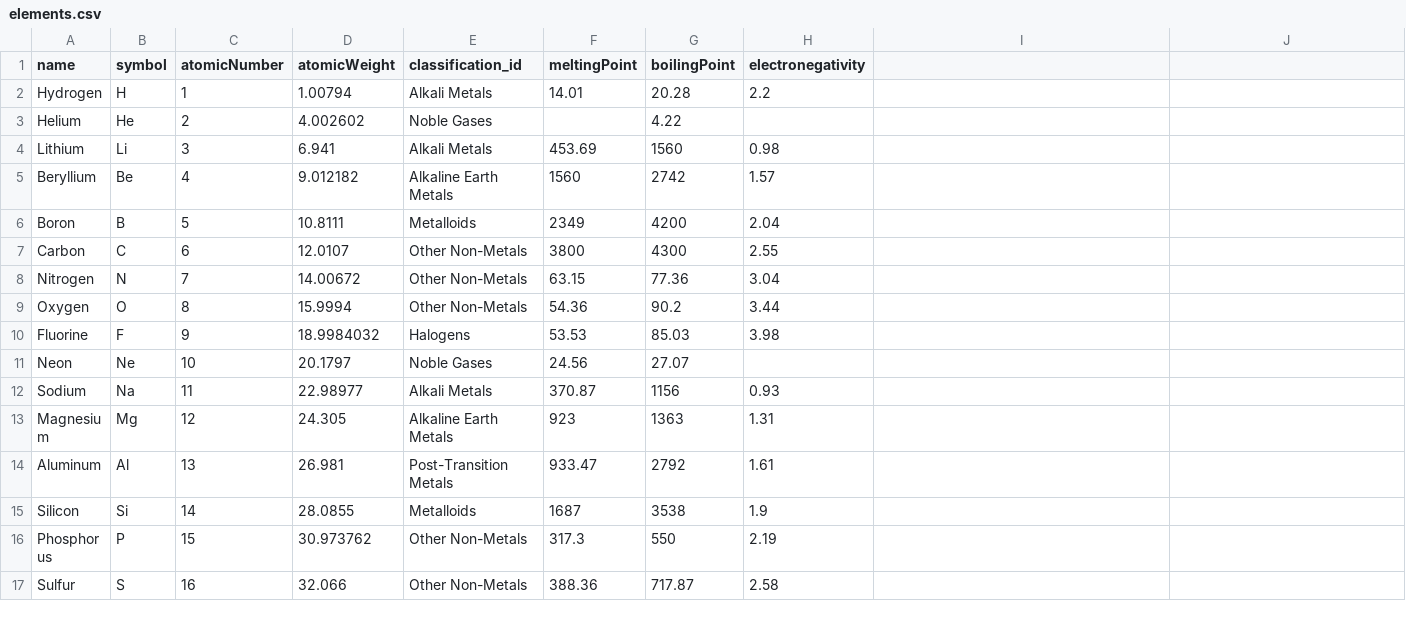
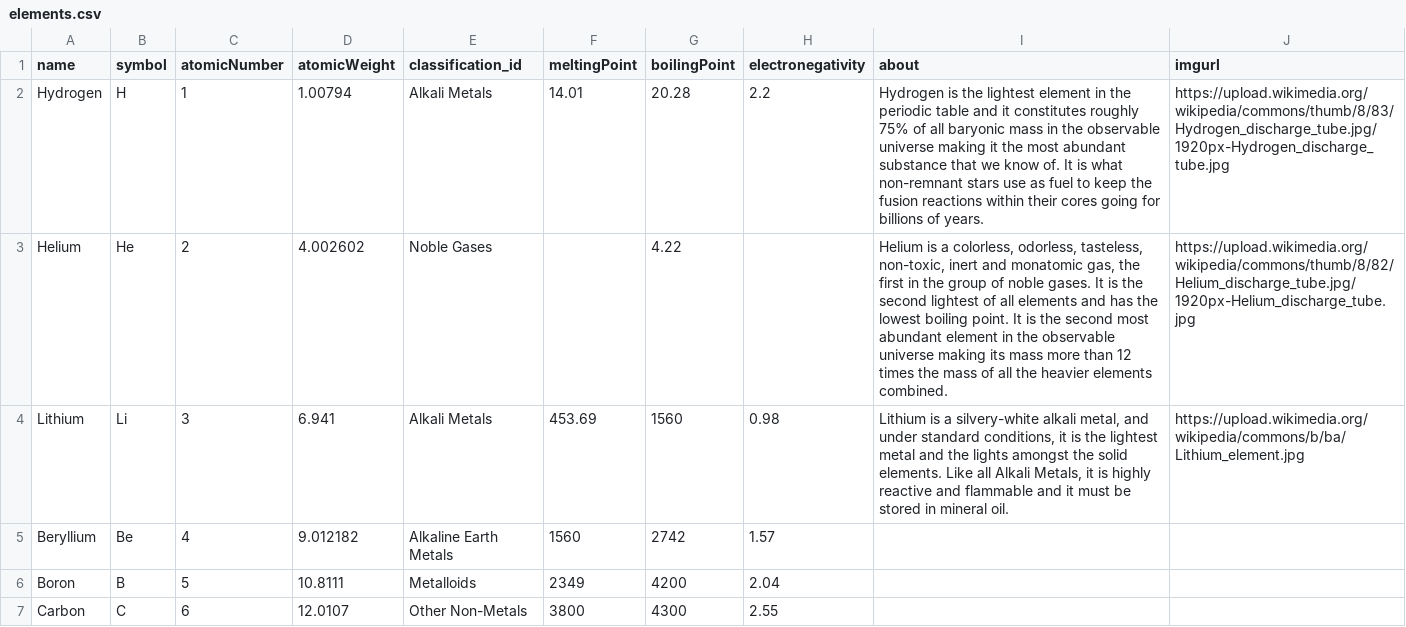
Before and after one commit to mbarrins/periodica, a CSV file: periodica-backend/lib/seeds/elements.csv, drawn as a sheet; only a part is shown; the shorter side is filled out with more unchanged rows; the diff names each change by its address in the sheet, - before the commit and + after, or states it on an @@ line.

Commit message:
elements have about section and images

```diff
--- a/periodica-backend/lib/seeds/elements.csv
+++ b/periodica-backend/lib/seeds/elements.csv
-I1: (empty)
+I1: about
-J1: (empty)
+J1: imgurl
-I2 (about): (empty)
+I2 (about): Hydrogen is the lightest element in the periodic table and it constitutes roughly 75% of all baryonic mass in the observable universe making it the most abundant substance that we know of. It is what non-remnant stars use as fuel to keep the fusion reactions within their cores going for billions of years.
-J2 (imgurl): (empty)
+J2 (imgurl): https://upload.wikimedia.org/wikipedia/commons/thumb/8/83/Hydrogen_discharge_tube.jpg/1920px-Hydrogen_discharge_tube.jpg
-I3 (about): (empty)
+I3 (about): Helium is a colorless, odorless, tasteless, non-toxic, inert and monatomic gas, the first in the group of noble gases. It is the second lightest of all elements and has the lowest boiling point. It is the second most abundant element in the observable universe making its mass more than 12 times the mass of all the heavier elements combined.
-J3 (imgurl): (empty)
+J3 (imgurl): https://upload.wikimedia.org/wikipedia/commons/thumb/8/82/Helium_discharge_tube.jpg/1920px-Helium_discharge_tube.jpg
-I4 (about): (empty)
+I4 (about): Lithium is a silvery-white alkali metal, and under standard conditions, it is the lightest metal and the lights amongst the solid elements. Like all Alkali Metals, it is highly reactive and flammable and it must be stored in mineral oil.
-J4 (imgurl): (empty)
+J4 (imgurl): https://upload.wikimedia.org/wikipedia/commons/b/ba/Lithium_element.jpg
```
Also changed, not shown: 12 other files.
